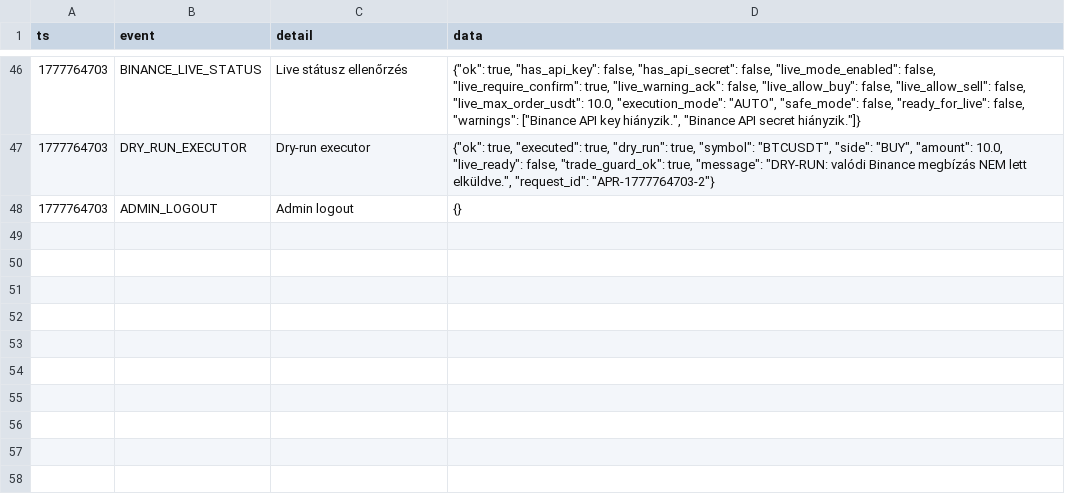
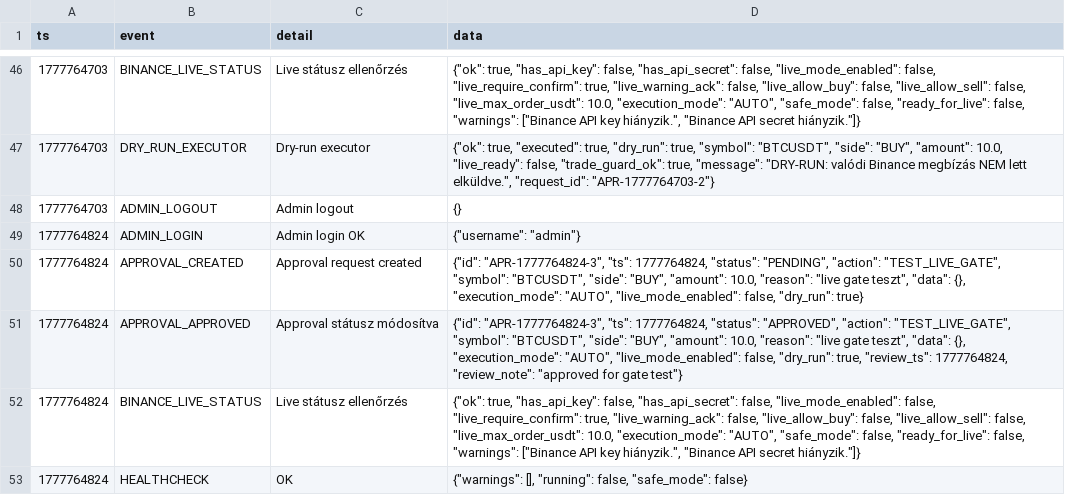
Before and after one commit to zoligaspar19841-dot/autobot-apk-test, a CSV file: logs/demo_core_audit.csv, drawn as a sheet; only a part is shown, gaps mark what is left out; the diff covers the shown part only.

Commit message:
ADD: live executor safety gate hard stops

```diff
--- a/logs/demo_core_audit.csv
+++ b/logs/demo_core_audit.csv
@@ -48 +48,6 @@ ts,event,detail,data
 1777764703,ADMIN_LOGOUT,Admin logout,{}
+1777764824,ADMIN_LOGIN,Admin login OK,"{""username"": ""admin""}"
+1777764824,APPROVAL_CREATED,Approval request created,"{""id"": ""APR-1777764824-3"", ""ts"": 1777764824, ""status"": ""PENDING"", ""action"": ""TEST_LIVE_GATE"", ""symbol"": ""BTCUSDT"", ""side"": ""BUY"", ""amount"": 10.0, ""reason"": ""live gate teszt"", ""data"": {}, ""execution_mode"": ""AUTO"", ""live_mode_enabled"": false, ""dry_run"": true}"
+1777764824,APPROVAL_APPROVED,Approval státusz módosítva,"{""id"": ""APR-1777764824-3"", ""ts"": 1777764824, ""status"": ""APPROVED"", ""action"": ""TEST_LIVE_GATE"", ""symbol"": ""BTCUSDT"", ""side"": ""BUY"", ""amount"": 10.0, ""reason"": ""live gate teszt"", ""data"": {}, ""execution_mode"": ""AUTO"", ""live_mode_enabled"": false, ""dry_run"": true, ""review_ts"": 1777764824, ""review_note"": ""approved for gate test""}"
+1777764824,BINANCE_LIVE_STATUS,Live státusz ellenőrzés,"{""ok"": true, ""has_api_key"": false, ""has_api_secret"": false, ""live_mode_enabled"": false, ""live_require_confirm"": true, ""live_warning_ack"": false, ""live_allow_buy"": false, ""live_allow_sell"": false, ""live_max_order_usdt"": 10.0, ""execution_mode"": ""AUTO"", ""safe_mode"": false, ""ready_for_live"": false, ""warnings"": [""Binance API key hiányzik."", ""Binance API secret hiányzik.""]}"
+1777764824,HEALTHCHECK,OK,"{""warnings"": [], ""running"": false, ""safe_mode"": false}"
```
Also changed, not shown: 5 added rows elsewhere in this file, 5 other files.
